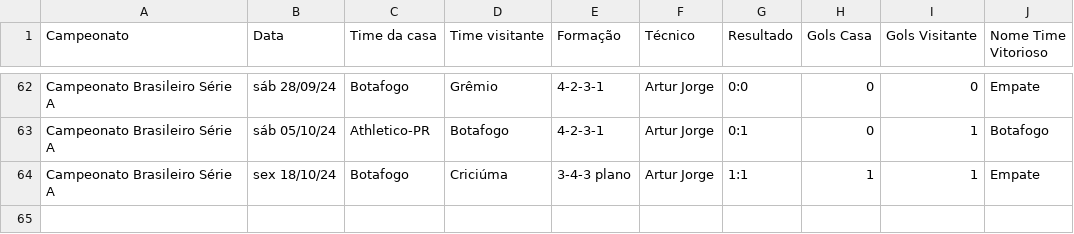
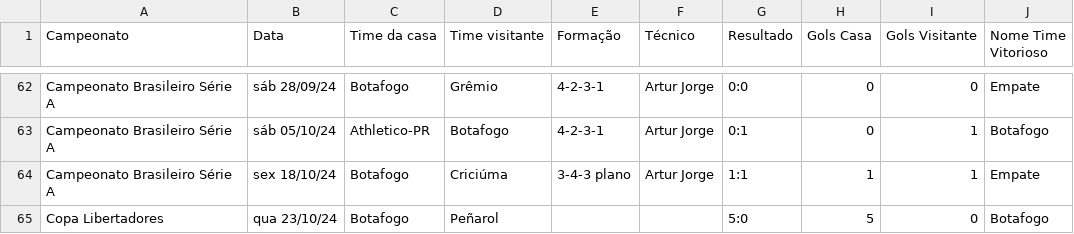
Before and after one commit to vinicius-mouzinho/Aproveitamento-Times-BR, a CSV file: data/Temporada Botafogo 2024.csv, drawn as a sheet; only a part is shown, gaps mark what is left out.

Commit message:
Update Temporada Botafogo 2024.csv

```diff
--- a/data/Temporada Botafogo 2024.csv
+++ b/data/Temporada Botafogo 2024.csv
@@ -64 +64,2 @@ Campeonato Brasileiro Série A,sáb 05/10/24,Athletico-PR,Botafogo,4-2-3-1,Artur
 Campeonato Brasileiro Série A,sex 18/10/24,Botafogo,Criciúma,3-4-3 plano,Artur Jorge,1:1,1,1,Empate
+Copa Libertadores,qua 23/10/24,Botafogo,Peñarol,,,5:0,5,0,Botafogo
```
